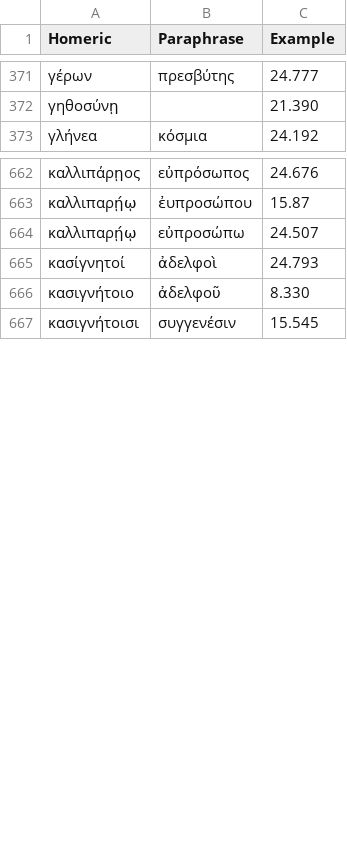
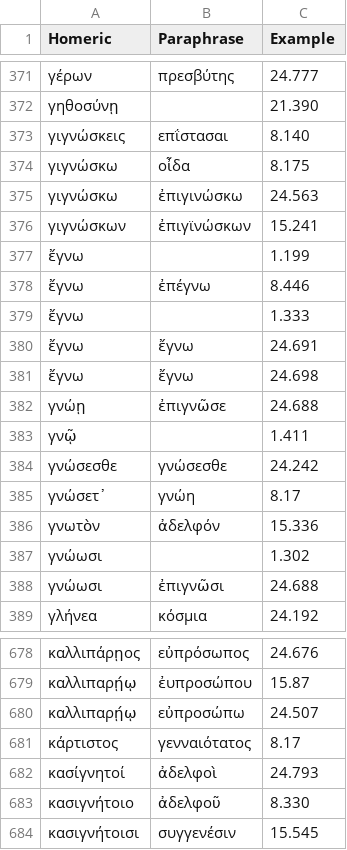
Before and after one commit to neelsmith/paraphrases, a CSV file: collections/lexicalComparison.csv, drawn as a sheet; only a part is shown, gaps mark what is left out; the diff names each change by its address in the sheet, - before the commit and + after, or states it on an @@ line.

Commit message:
Update lexicalComparison.csv

```diff
--- a/collections/lexicalComparison.csv
+++ b/collections/lexicalComparison.csv
+row 373: γιγνώσκεις | επΐστασαι | 8.140
+row 374: γιγνώσκω | οἶδα | 8.175
+row 375: γιγνώσκω | ἐπιγινώσκω | 24.563
+row 376: γιγνώσκων | ἐπιγϊνώσκων | 15.241
+row 377: ἔγνω |  | 1.199
+row 378: ἔγνω | ἐπέγνω | 8.446
+row 379: ἔγνω |  | 1.333
+row 380: ἔγνω | ἔγνω | 24.691
+row 381: ἔγνω | ἔγνω | 24.698
+row 382: γνώῃ | ἐπιγνῶσε | 24.688
+row 383: γνῷ |  | 1.411
+row 384: γνώσεσθε | γνώσεσθε | 24.242
+row 385: γνώσετ᾽ | γνώη | 8.17
+row 386: γνωτὸν | ἀδελφόν | 15.336
+row 387: γνώωσι |  | 1.302
+row 388: γνώωσι | ἐπιγνῶσι | 24.688
+row 681: κάρτιστος | γενναιότατος | 8.17
```
